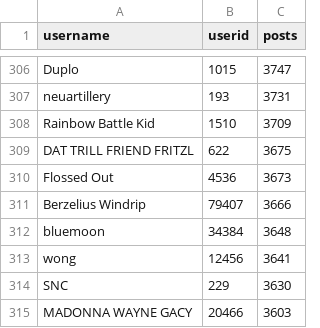
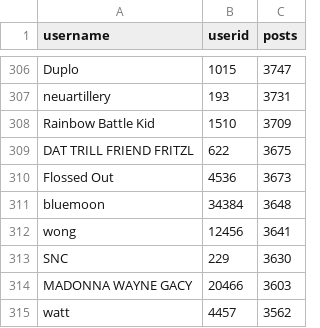
Before and after one commit to natgaertner/boardermash, a CSV file: static/csv/hipusers_sorted.csv, drawn as a sheet; only a part is shown, gaps mark what is left out; the shorter side is filled out with more unchanged rows; the diff names each change by its address in the sheet, - before the commit and + after, or states it on an @@ line.

Commit message:
remove windrip

```diff
--- a/static/csv/hipusers_sorted.csv
+++ b/static/csv/hipusers_sorted.csv
-row 311: Berzelius Windrip | 79407 | 3666
```
